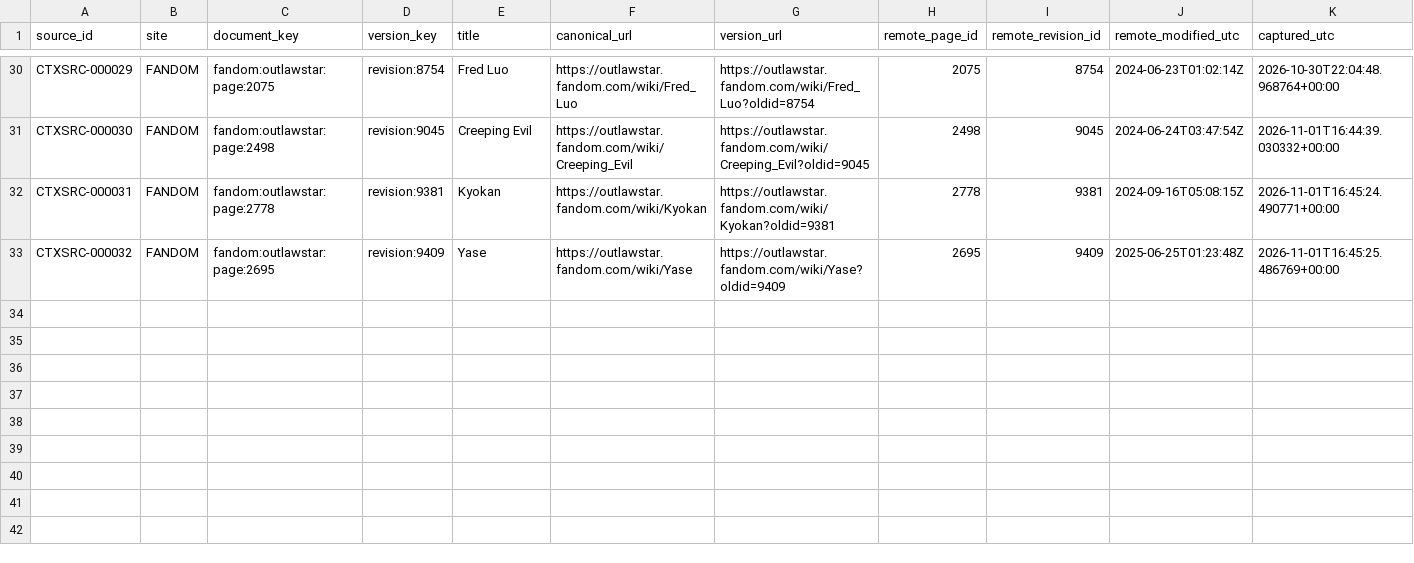
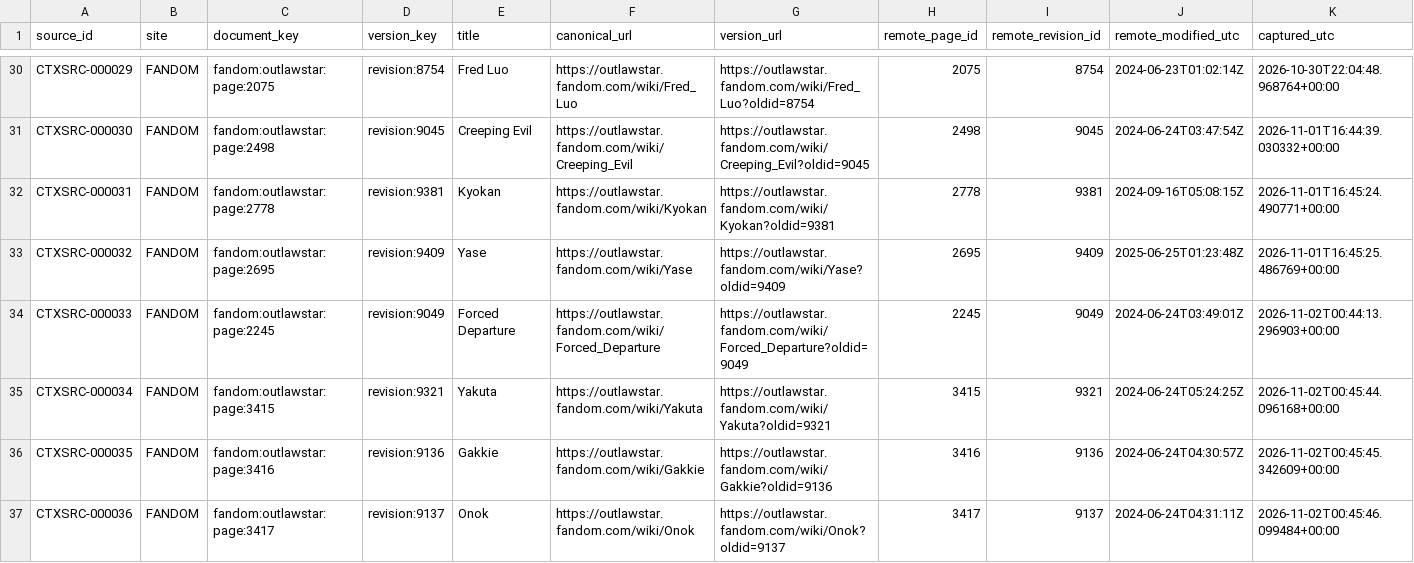
Before and after one commit to Phishinabowl/Outlaw-Star-Sim, a CSV file: reference/indexes/context/sources.csv, drawn as a sheet; only a part is shown, gaps mark what is left out; rows hold the shown columns only; the diff names each change by its address in the sheet, - before the commit and + after, or states it on an @@ line.

```diff
--- a/reference/indexes/context/sources.csv
+++ b/reference/indexes/context/sources.csv
+row 34: CTXSRC-000033 | FANDOM | fandom:outlawstar:page:2245 | revision:9049 | Forced Departure | https://outlawstar.fandom.com/wiki/Forced_Departure | https://outlawstar.fandom.com/wiki/Forced_Departure?oldid=9049 | 2245 | 9049 | 2024-06-24T03:49:01Z | 2026-11-02T00:44:13.296903+00:00
+row 35: CTXSRC-000034 | FANDOM | fandom:outlawstar:page:3415 | revision:9321 | Yakuta | https://outlawstar.fandom.com/wiki/Yakuta | https://outlawstar.fandom.com/wiki/Yakuta?oldid=9321 | 3415 | 9321 | 2024-06-24T05:24:25Z | 2026-11-02T00:45:44.096168+00:00
+row 36: CTXSRC-000035 | FANDOM | fandom:outlawstar:page:3416 | revision:9136 | Gakkie | https://outlawstar.fandom.com/wiki/Gakkie | https://outlawstar.fandom.com/wiki/Gakkie?oldid=9136 | 3416 | 9136 | 2024-06-24T04:30:57Z | 2026-11-02T00:45:45.342609+00:00
+row 37: CTXSRC-000036 | FANDOM | fandom:outlawstar:page:3417 | revision:9137 | Onok | https://outlawstar.fandom.com/wiki/Onok | https://outlawstar.fandom.com/wiki/Onok?oldid=9137 | 3417 | 9137 | 2024-06-24T04:31:11Z | 2026-11-02T00:45:46.099484+00:00
```
Also changed, not shown: reference/indexes/animehistory/alignment-mappings.csv, reference/indexes/context/context.csv, 8 other files.
